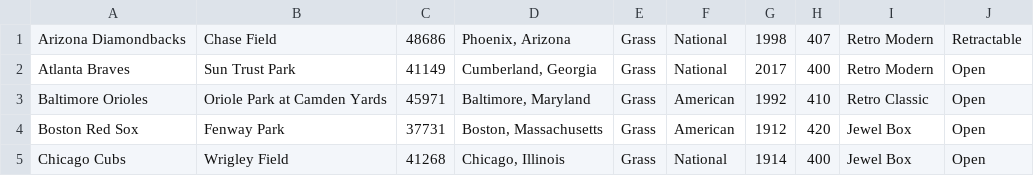
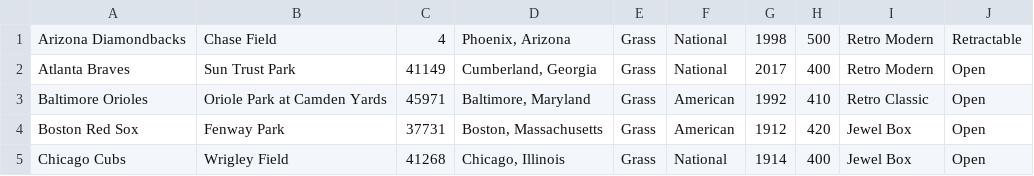
Before and after one commit to akarapetian/ALAYO---Project-2, a CSV file: ALAYO/inputModifiedMLBInformation.csv, drawn as a sheet; only a part is shown.

```diff
--- a/ALAYO/inputModifiedMLBInformation.csv
+++ b/ALAYO/inputModifiedMLBInformation.csv
@@ -1,2 +1,2 @@
-Arizona Diamondbacks,Chase Field,48686,"Phoenix, Arizona",Grass,National,1998,407,Retro Modern,Retractable
+Arizona Diamondbacks,Chase Field,4,"Phoenix, Arizona",Grass,National,1998,500,Retro Modern,Retractable
 Atlanta Braves,Sun Trust Park,41149,"Cumberland, Georgia",Grass,National,2017,400,Retro Modern,Open
```
Also changed, not shown: 17 other files.
